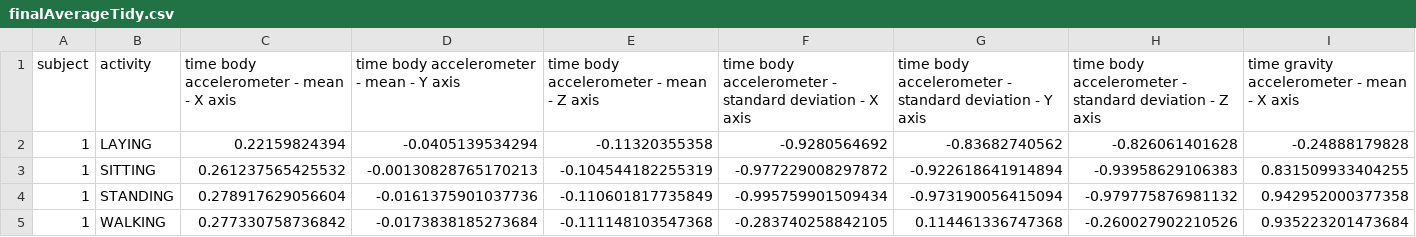
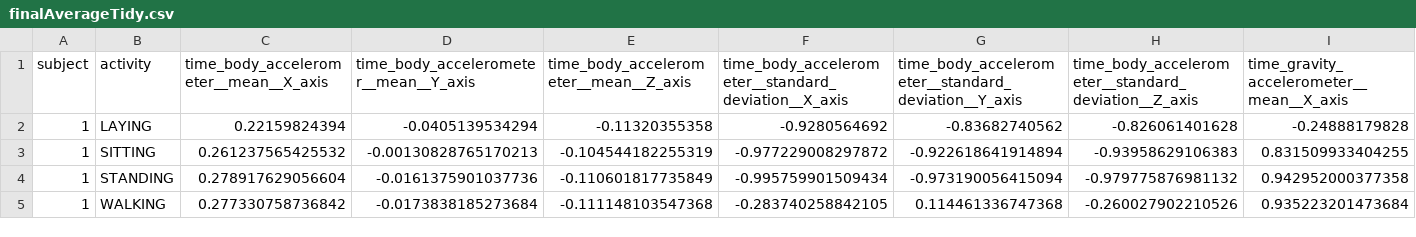
Before and after one commit to GitAlexGit/tidyDataProjectRepo, a CSV file: finalAverageTidy.csv, drawn as a sheet; only a part is shown; removed rows and columns are numbered as before the commit, all else as after; rows hold the shown columns only; the diff names each change by its address in the sheet, - before the commit and + after, or states it on an @@ line.

```diff
--- a/finalAverageTidy.csv
+++ b/finalAverageTidy.csv
-row 1: subject | activity | time body accelerometer - mean - X axis | time body accelerometer - mean - Y axis | time body accelerometer - mean - Z axis | time body accelerometer - standard deviation - X axis | time body accelerometer - standard deviation - Y axis | time body accelerometer - standard deviation - Z axis | time gravity accelerometer - mean - X axis
+row 1: subject | activity | time_body_accelerometer__mean__X_axis | time_body_accelerometer__mean__Y_axis | time_body_accelerometer__mean__Z_axis | time_body_accelerometer__standard_deviation__X_axis | time_body_accelerometer__standard_deviation__Y_axis | time_body_accelerometer__standard_deviation__Z_axis | time_gravity_accelerometer__mean__X_axis
```
Also changed, not shown: 3 other files.
